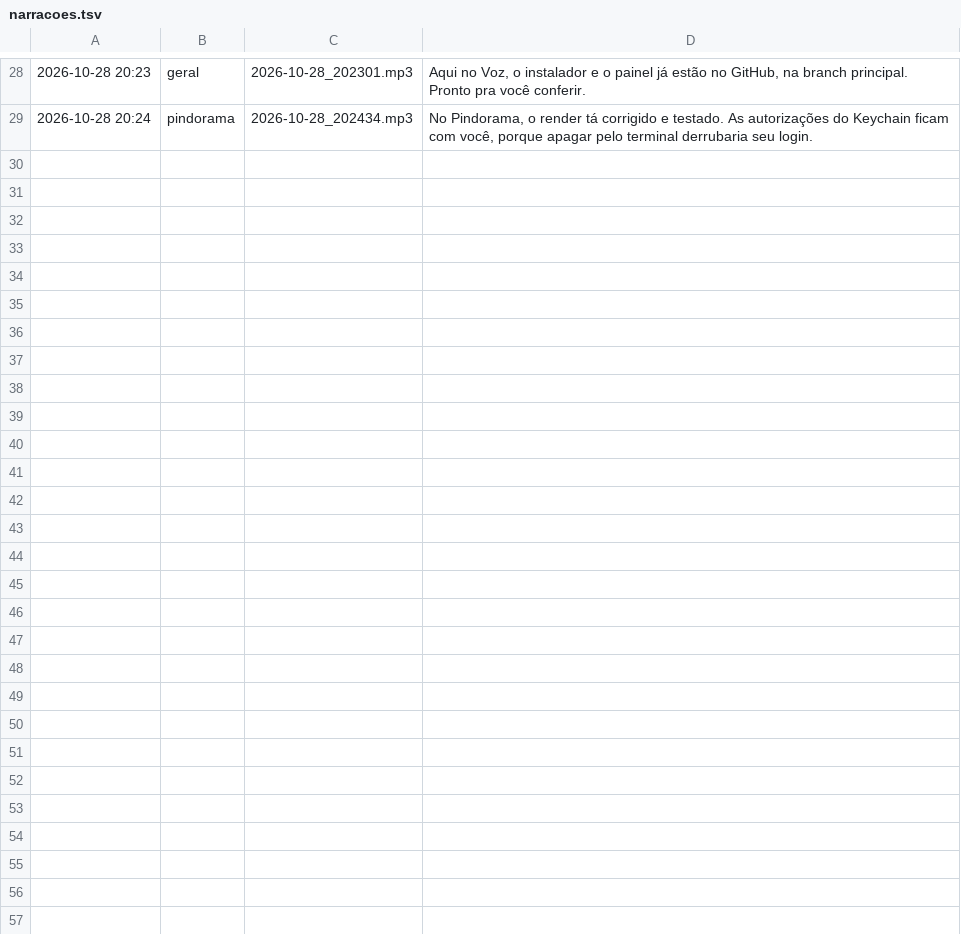
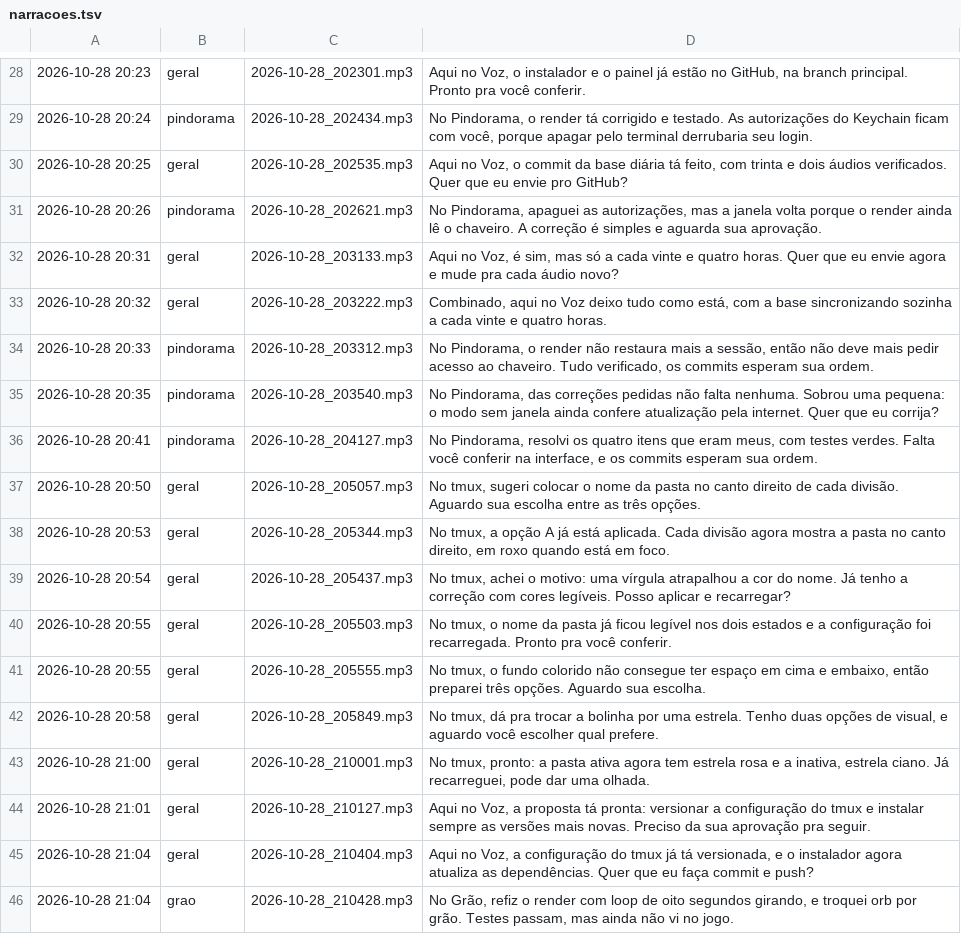
Before and after one commit to judhagsan/voz, a TSV file: narracoes.tsv, drawn as a sheet; only a part is shown, gaps mark what is left out; the diff names each change by its address in the sheet, - before the commit and + after, or states it on an @@ line.

```diff
--- a/narracoes.tsv
+++ b/narracoes.tsv
+row 30: 2026-10-28 20:25 | geral | 2026-10-28_202535.mp3 | Aqui no Voz, o commit da base diária tá feito, com trinta e dois áudios verificados. Quer que eu envie pro GitHub?
+row 31: 2026-10-28 20:26 | pindorama | 2026-10-28_202621.mp3 | No Pindorama, apaguei as autorizações, mas a janela volta porque o render ainda lê o chaveiro. A correção é simples e aguarda sua aprovação.
+row 32: 2026-10-28 20:31 | geral | 2026-10-28_203133.mp3 | Aqui no Voz, é sim, mas só a cada vinte e quatro horas. Quer que eu envie agora e mude pra cada áudio novo?
+row 33: 2026-10-28 20:32 | geral | 2026-10-28_203222.mp3 | Combinado, aqui no Voz deixo tudo como está, com a base sincronizando sozinha a cada vinte e quatro horas.
+row 34: 2026-10-28 20:33 | pindorama | 2026-10-28_203312.mp3 | No Pindorama, o render não restaura mais a sessão, então não deve mais pedir acesso ao chaveiro. Tudo verificado, os commits esperam sua ordem.
+row 35: 2026-10-28 20:35 | pindorama | 2026-10-28_203540.mp3 | No Pindorama, das correções pedidas não falta nenhuma. Sobrou uma pequena: o modo sem janela ainda confere atualização pela internet. Quer que eu corrija?
+row 36: 2026-10-28 20:41 | pindorama | 2026-10-28_204127.mp3 | No Pindorama, resolvi os quatro itens que eram meus, com testes verdes. Falta você conferir na interface, e os commits esperam sua ordem.
+row 37: 2026-10-28 20:50 | geral | 2026-10-28_205057.mp3 | No tmux, sugeri colocar o nome da pasta no canto direito de cada divisão. Aguardo sua escolha entre as três opções.
+row 38: 2026-10-28 20:53 | geral | 2026-10-28_205344.mp3 | No tmux, a opção A já está aplicada. Cada divisão agora mostra a pasta no canto direito, em roxo quando está em foco.
+row 39: 2026-10-28 20:54 | geral | 2026-10-28_205437.mp3 | No tmux, achei o motivo: uma vírgula atrapalhou a cor do nome. Já tenho a correção com cores legíveis. Posso aplicar e recarregar?
+row 40: 2026-10-28 20:55 | geral | 2026-10-28_205503.mp3 | No tmux, o nome da pasta já ficou legível nos dois estados e a configuração foi recarregada. Pronto pra você conferir.
+row 41: 2026-10-28 20:55 | geral | 2026-10-28_205555.mp3 | No tmux, o fundo colorido não consegue ter espaço em cima e embaixo, então preparei três opções. Aguardo sua escolha.
+row 42: 2026-10-28 20:58 | geral | 2026-10-28_205849.mp3 | No tmux, dá pra trocar a bolinha por uma estrela. Tenho duas opções de visual, e aguardo você escolher qual prefere.
+row 43: 2026-10-28 21:00 | geral | 2026-10-28_210001.mp3 | No tmux, pronto: a pasta ativa agora tem estrela rosa e a inativa, estrela ciano. Já recarreguei, pode dar uma olhada.
+row 44: 2026-10-28 21:01 | geral | 2026-10-28_210127.mp3 | Aqui no Voz, a proposta tá pronta: versionar a configuração do tmux e instalar sempre as versões mais novas. Preciso da sua aprovação pra seguir.
+row 45: 2026-10-28 21:04 | geral | 2026-10-28_210404.mp3 | Aqui no Voz, a configuração do tmux já tá versionada, e o instalador agora atualiza as dependências. Quer que eu faça commit e push?
+row 46: 2026-10-28 21:04 | grao | 2026-10-28_210428.mp3 | No Grão, refiz o render com loop de oito segundos girando, e troquei orb por grão. Testes passam, mas ainda não vi no jogo.
```
Also changed, not shown: 21 other files.
